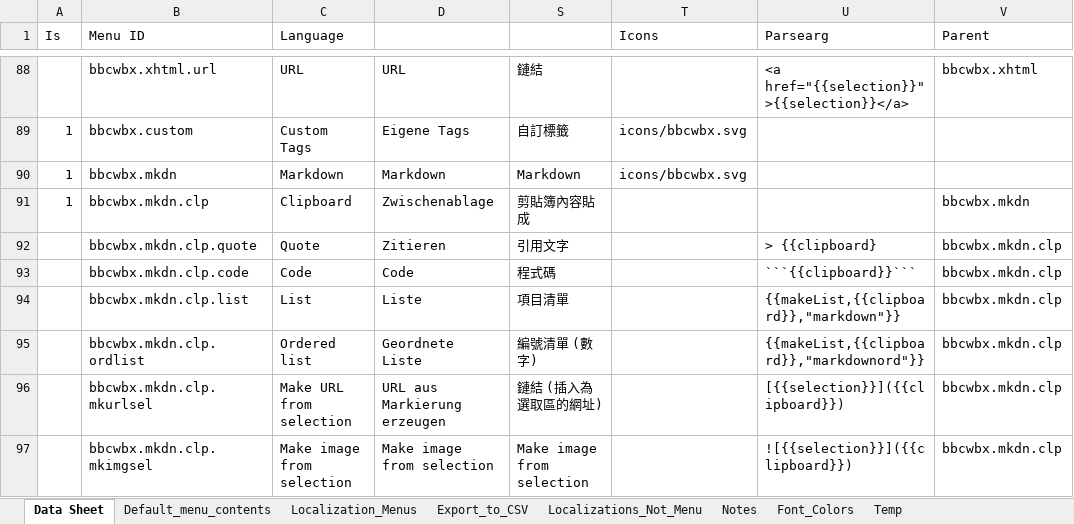
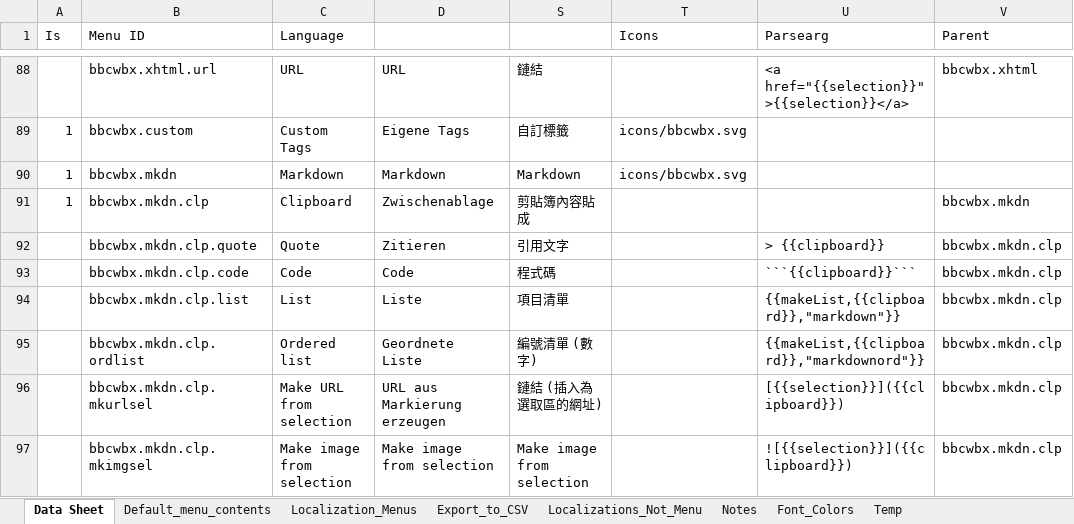
Before and after one commit to msaroff/bbCodeWebEx, an Excel workbook: locale_bbcode.xlsm, sheet Data Sheet, drawn as a sheet; only a part is shown, gaps mark what is left out; values as stored, in another font and other column widths than the file's, no borders; the diff names each change by its address in the sheet, - before the commit and + after, or states it on an @@ line.

```diff
--- a/locale_bbcode.xlsm (sheet Data Sheet)
+++ b/locale_bbcode.xlsm (sheet Data Sheet)
-U92 (Parsearg): > {{clipboard}
+U92 (Parsearg): > {{clipboard}}
```
Also changed, not shown: sheet Localizations_Not_Menu, sheet Default_menu_contents, sheet Font_Colors, sheet Temp, sheet Notes, sheet Export_to_CSV, 1 more sheet, 2 other files.
